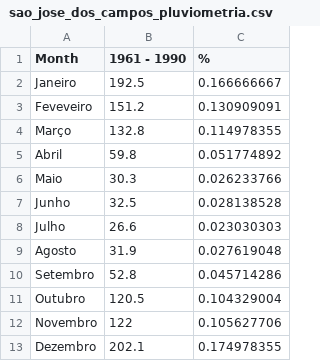
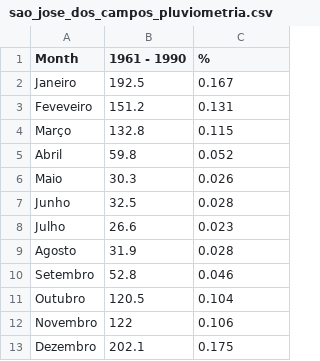
Before and after one commit to luizgabrielsilva/2023_02_cst_323_introduction_to_earth_system_modelling, a CSV file: projects/water_in_the_dam/data/pluviometry/sao_jose_dos_campos_pluviometria.csv, drawn as a sheet.

Commit message:
Update files with rain data and and water_in_dam_v0.1 simulations.

```diff
--- a/projects/water_in_the_dam/data/pluviometry/sao_jose_dos_campos_pluviometria.csv
+++ b/projects/water_in_the_dam/data/pluviometry/sao_jose_dos_campos_pluviometria.csv
@@ -1,13 +1,13 @@
 Month,1961 - 1990,%
-Janeiro,192.5,0.166666667
-Feveveiro,151.2,0.130909091
-Março,132.8,0.114978355
-Abril,59.8,0.051774892
-Maio,30.3,0.026233766
-Junho,32.5,0.028138528
-Julho,26.6,0.023030303
-Agosto,31.9,0.027619048
-Setembro,52.8,0.045714286
-Outubro,120.5,0.104329004
-Novembro,122,0.105627706
-Dezembro,202.1,0.174978355
+Janeiro,192.5,0.167
+Feveveiro,151.2,0.131
+Março,132.8,0.115
+Abril,59.8,0.052
+Maio,30.3,0.026
+Junho,32.5,0.028
+Julho,26.6,0.023
+Agosto,31.9,0.028
+Setembro,52.8,0.046
+Outubro,120.5,0.104
+Novembro,122,0.106
+Dezembro,202.1,0.175
```
Also changed, not shown: projects/water_in_the_dam/data/pluviometry/sao_paulo_pluviometria.csv, 8 other files.
